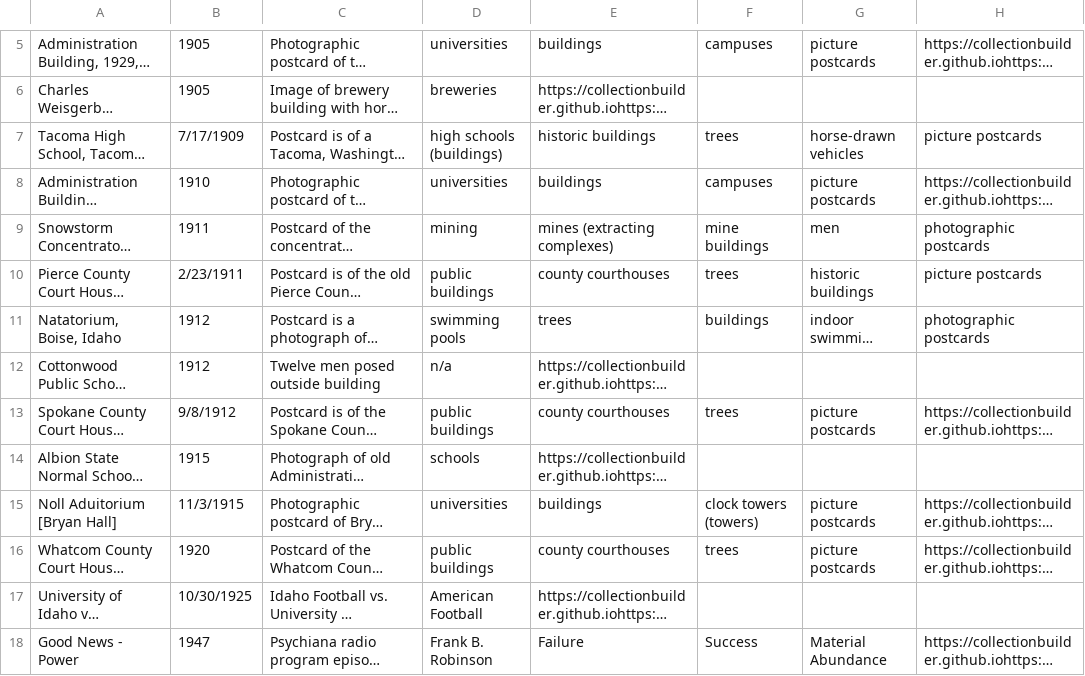
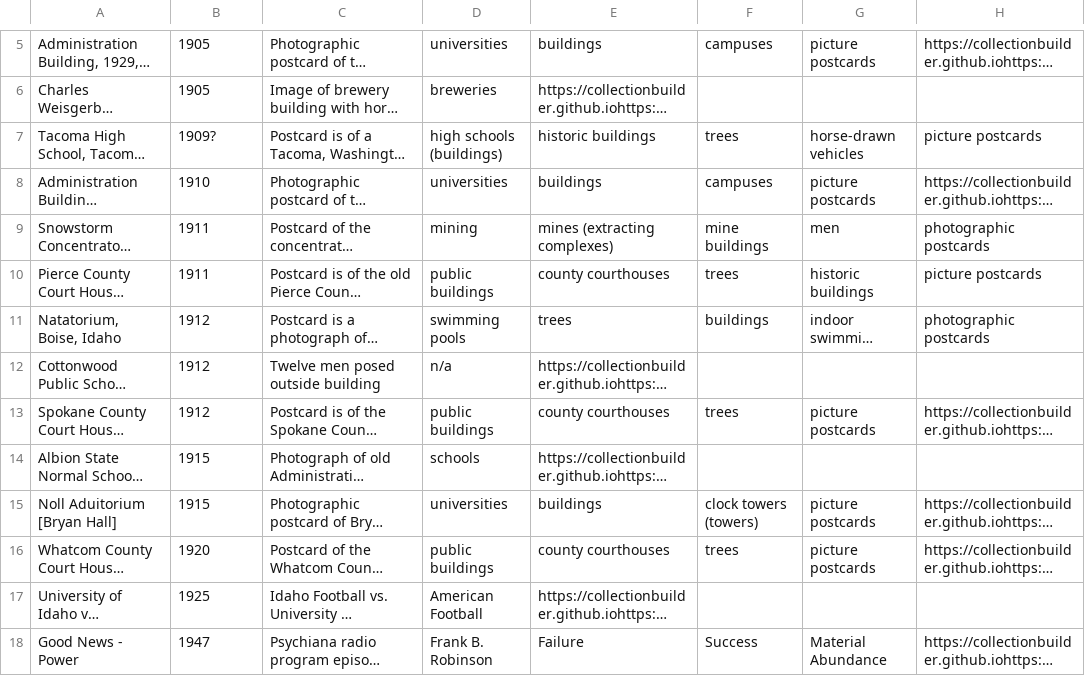
Before and after one commit to chrisdaaz/branching, a CSV file: metadata.csv, drawn as a sheet; only a part is shown, gaps mark what is left out; long unchanged cells end in …; the diff names each change by its address in the sheet, - before the commit and + after, or states it on an @@ line.

Commit message:
edits to dates

```diff
--- a/metadata.csv
+++ b/metadata.csv
-B7: 7/17/1909
+B7: 1909?
-B10: 2/23/1911
+B10: 1911
-B13: 9/8/1912
+B13: 1912
-B15: 11/3/1915
+B15: 1915
-B17: 10/30/1925
+B17: 1925
```
